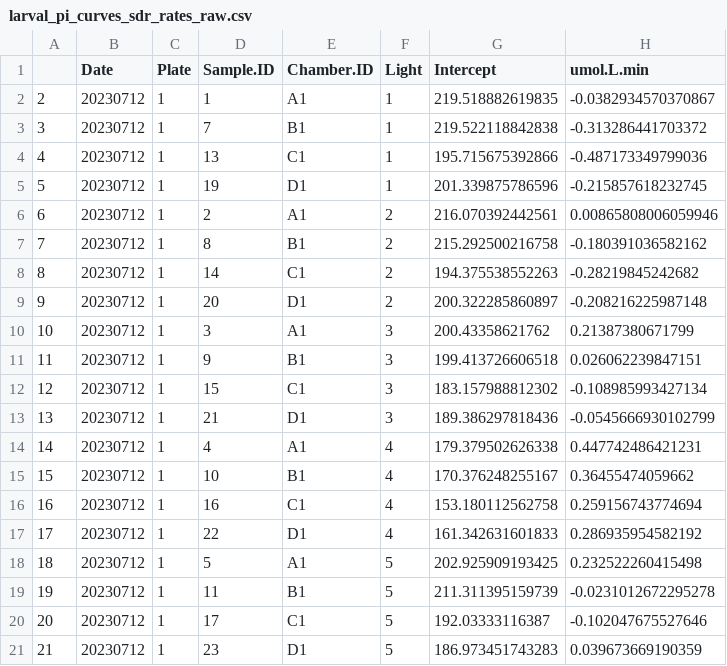
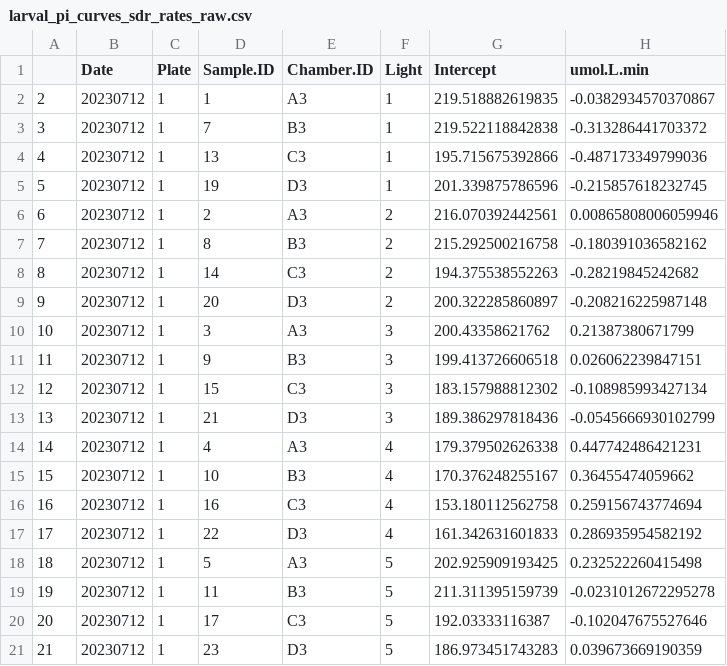
Before and after one commit to hputnam/Past_Heat_Treat, a CSV file: output/larval_pi_curves/larval_pi_curves_sdr_rates_raw.csv, drawn as a sheet.

Commit message:
redid all outputs

```diff
--- a/output/larval_pi_curves/larval_pi_curves_sdr_rates_raw.csv
+++ b/output/larval_pi_curves/larval_pi_curves_sdr_rates_raw.csv
@@ -1,21 +1,21 @@
 "","Date","Plate","Sample.ID","Chamber.ID","Light","Intercept","umol.L.min"
-"2","20230712","1","1","A1","1",219.518882619835,-0.0382934570370867
-"3","20230712","1","7","B1","1",219.522118842838,-0.313286441703372
-"4","20230712","1","13","C1","1",195.715675392866,-0.487173349799036
-"5","20230712","1","19","D1","1",201.339875786596,-0.215857618232745
-"6","20230712","1","2","A1","2",216.070392442561,0.00865808006059946
-"7","20230712","1","8","B1","2",215.292500216758,-0.180391036582162
-"8","20230712","1","14","C1","2",194.375538552263,-0.28219845242682
-"9","20230712","1","20","D1","2",200.322285860897,-0.208216225987148
-"10","20230712","1","3","A1","3",200.43358621762,0.21387380671799
-"11","20230712","1","9","B1","3",199.413726606518,0.026062239847151
-"12","20230712","1","15","C1","3",183.157988812302,-0.108985993427134
-"13","20230712","1","21","D1","3",189.386297818436,-0.0545666930102799
-"14","20230712","1","4","A1","4",179.379502626338,0.447742486421231
-"15","20230712","1","10","B1","4",170.376248255167,0.36455474059662
-"16","20230712","1","16","C1","4",153.180112562758,0.259156743774694
-"17","20230712","1","22","D1","4",161.342631601833,0.286935954582192
-"18","20230712","1","5","A1","5",202.925909193425,0.232522260415498
-"19","20230712","1","11","B1","5",211.311395159739,-0.0231012672295278
-"20","20230712","1","17","C1","5",192.03333116387,-0.102047675527646
-"21","20230712","1","23","D1","5",186.973451743283,0.039673669190359
+"2","20230712","1","1","A3","1",219.518882619835,-0.0382934570370867
+"3","20230712","1","7","B3","1",219.522118842838,-0.313286441703372
+"4","20230712","1","13","C3","1",195.715675392866,-0.487173349799036
+"5","20230712","1","19","D3","1",201.339875786596,-0.215857618232745
+"6","20230712","1","2","A3","2",216.070392442561,0.00865808006059946
+"7","20230712","1","8","B3","2",215.292500216758,-0.180391036582162
+"8","20230712","1","14","C3","2",194.375538552263,-0.28219845242682
+"9","20230712","1","20","D3","2",200.322285860897,-0.208216225987148
+"10","20230712","1","3","A3","3",200.43358621762,0.21387380671799
+"11","20230712","1","9","B3","3",199.413726606518,0.026062239847151
+"12","20230712","1","15","C3","3",183.157988812302,-0.108985993427134
+"13","20230712","1","21","D3","3",189.386297818436,-0.0545666930102799
+"14","20230712","1","4","A3","4",179.379502626338,0.447742486421231
+"15","20230712","1","10","B3","4",170.376248255167,0.36455474059662
+"16","20230712","1","16","C3","4",153.180112562758,0.259156743774694
+"17","20230712","1","22","D3","4",161.342631601833,0.286935954582192
+"18","20230712","1","5","A3","5",202.925909193425,0.232522260415498
+"19","20230712","1","11","B3","5",211.311395159739,-0.0231012672295278
+"20","20230712","1","17","C3","5",192.03333116387,-0.102047675527646
+"21","20230712","1","23","D3","5",186.973451743283,0.039673669190359
```
Also changed, not shown: 41 other files.
